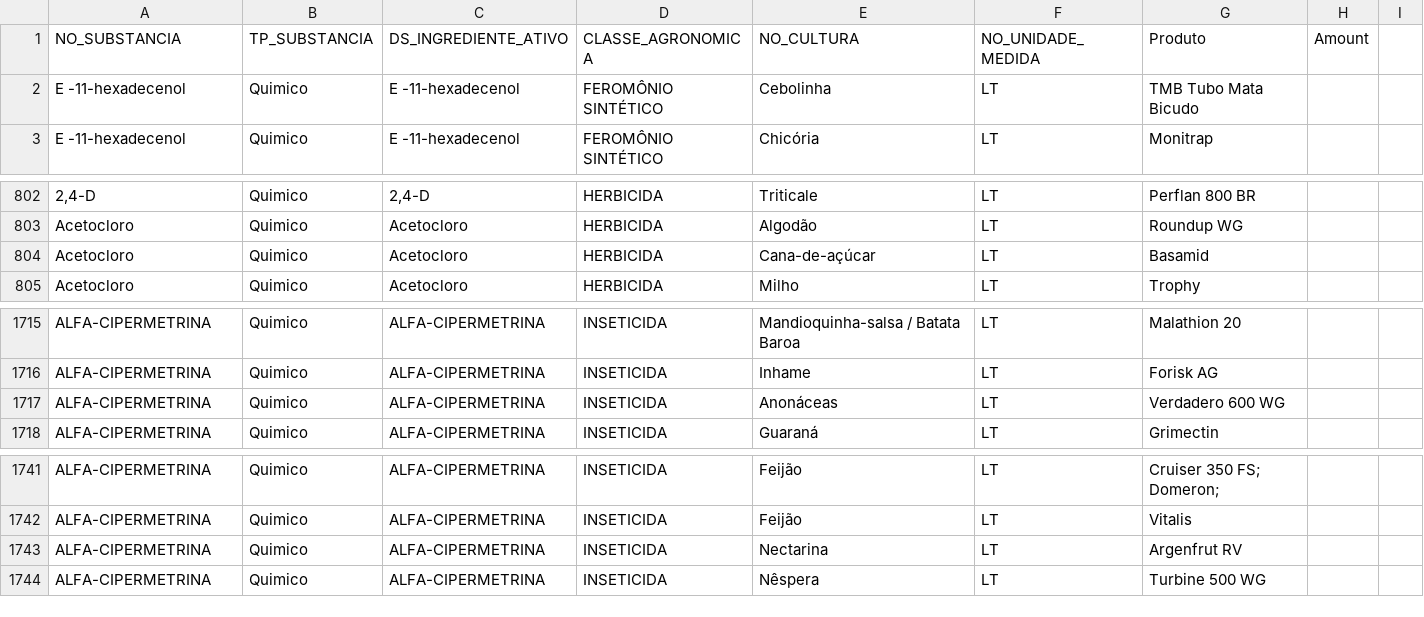
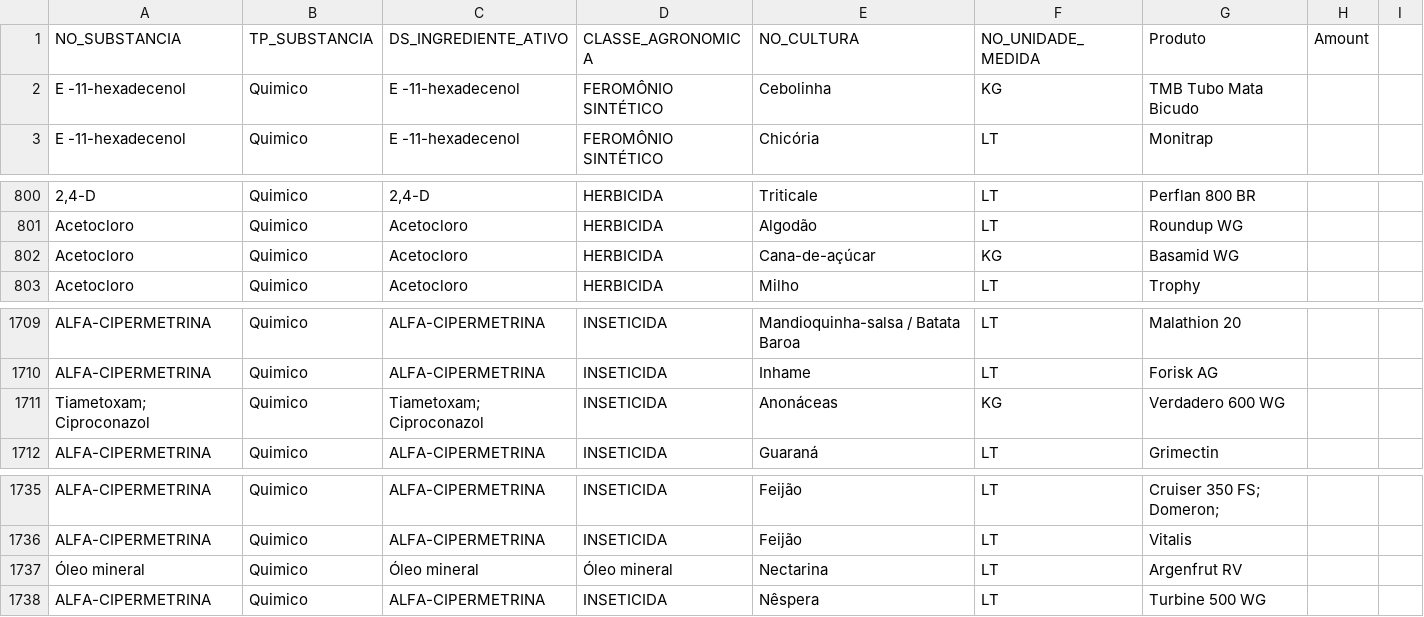
Before and after one commit to BernardoNal/my-chemicals, a CSV file: db/data/my_csv_file.csv, drawn as a sheet; only a part is shown, gaps mark what is left out; addresses are those after the commit; the diff covers the shown part only; the diff names each change by its address in the sheet, - before the commit and + after, or states it on an @@ line.

```diff
--- a/db/data/my_csv_file.csv
+++ b/db/data/my_csv_file.csv
-F2 (NO_UNIDADE_MEDIDA): LT
+F2 (NO_UNIDADE_MEDIDA): KG
-F802 (NO_UNIDADE_MEDIDA): LT
+F802 (NO_UNIDADE_MEDIDA): KG
-G802 (Produto): Basamid
+G802 (Produto): Basamid WG
-A1711 (NO_SUBSTANCIA): ALFA-CIPERMETRINA
+A1711 (NO_SUBSTANCIA): Tiametoxam; Ciproconazol
-C1711 (DS_INGREDIENTE_ATIVO): ALFA-CIPERMETRINA
+C1711 (DS_INGREDIENTE_ATIVO): Tiametoxam; Ciproconazol
-F1711 (NO_UNIDADE_MEDIDA): LT
+F1711 (NO_UNIDADE_MEDIDA): KG
-A1737 (NO_SUBSTANCIA): ALFA-CIPERMETRINA
+A1737 (NO_SUBSTANCIA): Óleo mineral
-C1737 (DS_INGREDIENTE_ATIVO): ALFA-CIPERMETRINA
+C1737 (DS_INGREDIENTE_ATIVO): Óleo mineral
-D1737 (CLASSE_AGRONOMICA): INSETICIDA
+D1737 (CLASSE_AGRONOMICA): Óleo mineral
```
Also changed, not shown: 11 removed rows and 7 edited cells elsewhere in this file, 12 other files.
